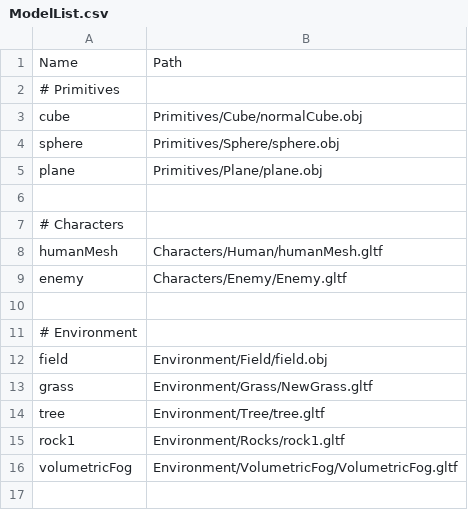
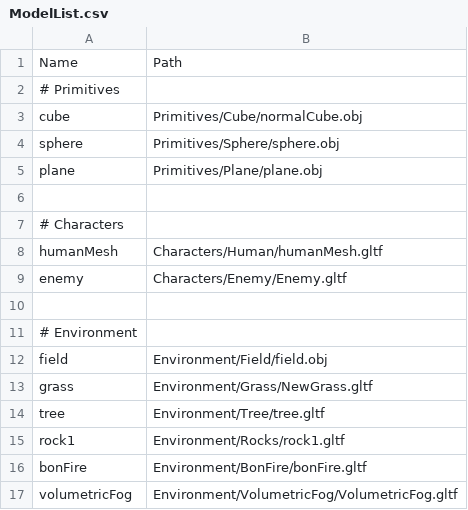
Before and after one commit to so1218/FROM-SOHEWARE, a CSV file: project/Assets/Data/ModelList.csv, drawn as a sheet.

```diff
--- a/project/Assets/Data/ModelList.csv
+++ b/project/Assets/Data/ModelList.csv
@@ -15,2 +15,3 @@ tree,Environment/Tree/tree.gltf
 rock1,Environment/Rocks/rock1.gltf
+bonFire,Environment/BonFire/bonFire.gltf
 volumetricFog,Environment/VolumetricFog/VolumetricFog.gltf
```
Also changed, not shown: 27 other files.
